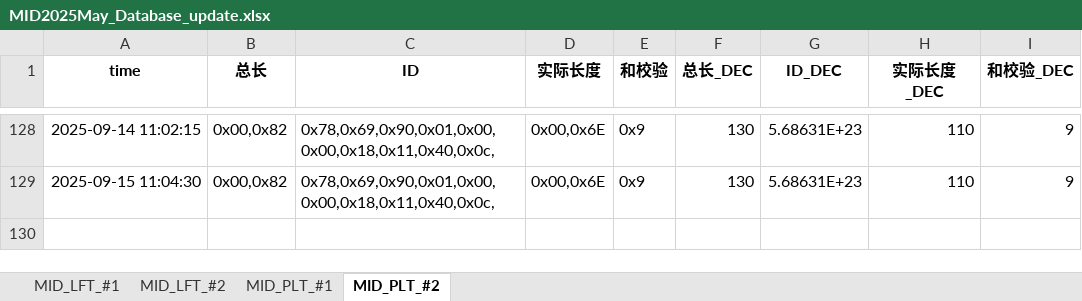
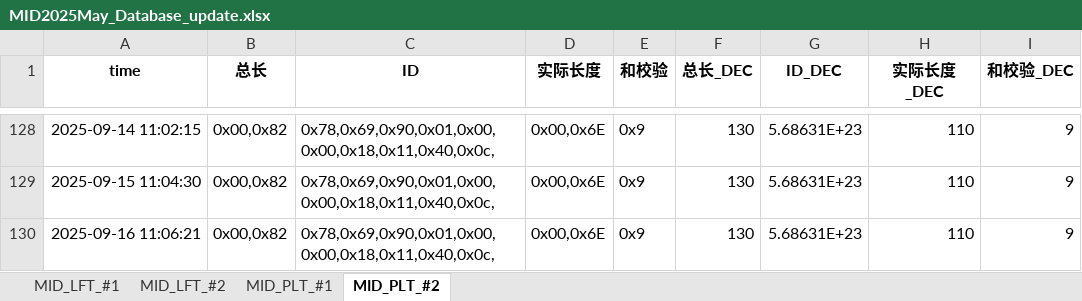
Before and after one commit to weichencsu/tbo_may2025, an Excel workbook: MID2025May_Database_update.xlsx, sheet MID_PLT_#2, drawn as a sheet; only a part is shown, gaps mark what is left out; values as stored, in another font and other column widths than the file's, no borders; the diff names each change by its address in the sheet, - before the commit and + after, or states it on an @@ line.

```diff
--- a/MID2025May_Database_update.xlsx (sheet MID_PLT_#2)
+++ b/MID2025May_Database_update.xlsx (sheet MID_PLT_#2)
+row 130: 2025-09-16 11:06:21 | 0x00,0x82 | 0x78,0x69,0x90,0x01,0x00,0x00,0x18,0x11,0x40,0x0c, | 0x00,0x6E | 0x9 | 130 | 5.68631E+23 | 110 | 9
```
Also changed, not shown: sheet MID_LFT_#1, sheet MID_PLT_#1, sheet MID_LFT_#2.
